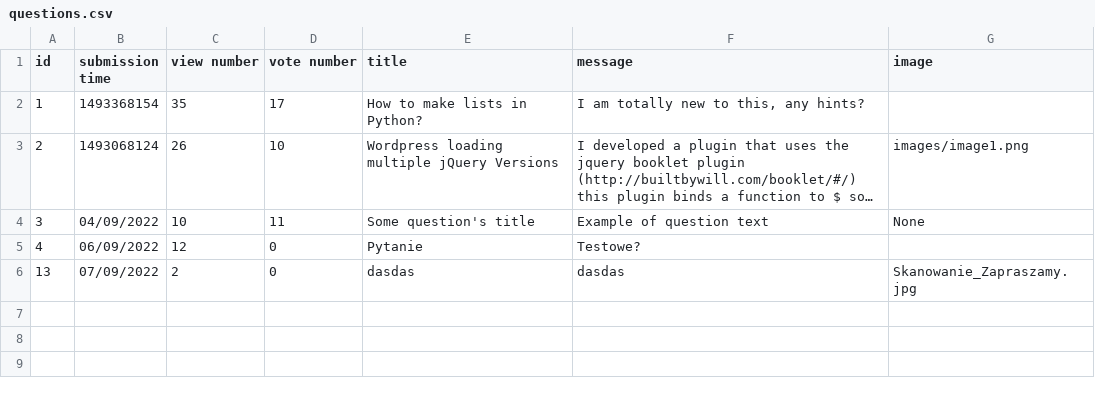
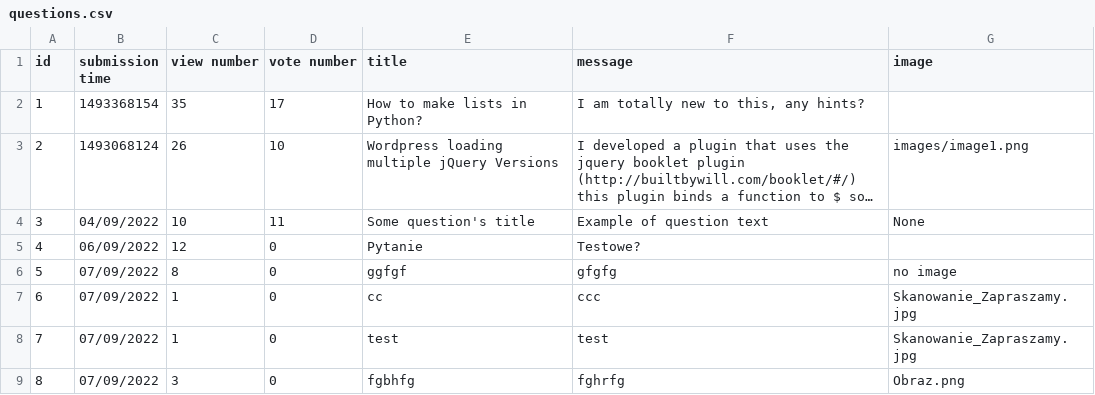
Before and after one commit to damskw/Ask-Mate-2022, a CSV file: questions.csv, drawn as a sheet; long unchanged cells end in …; removed rows and columns are numbered as before the commit, all else as after; the diff names each change by its address in the sheet, - before the commit and + after, or states it on an @@ line.

Commit message:
Edit question with image

```diff
--- a/questions.csv
+++ b/questions.csv
-row 6: 13 | 07/09/2022 | 2 | 0 | dasdas | dasdas | Skanowanie_Zapraszamy.jpg
+row 6: 5 | 07/09/2022 | 8 | 0 | ggfgf | gfgfg | no image
+row 7: 6 | 07/09/2022 | 1 | 0 | cc | ccc | Skanowanie_Zapraszamy.jpg
+row 8: 7 | 07/09/2022 | 1 | 0 | test | test | Skanowanie_Zapraszamy.jpg
+row 9: 8 | 07/09/2022 | 3 | 0 | fgbhfg | fghrfg | Obraz.png
```
Also changed, not shown: 4 other files.
